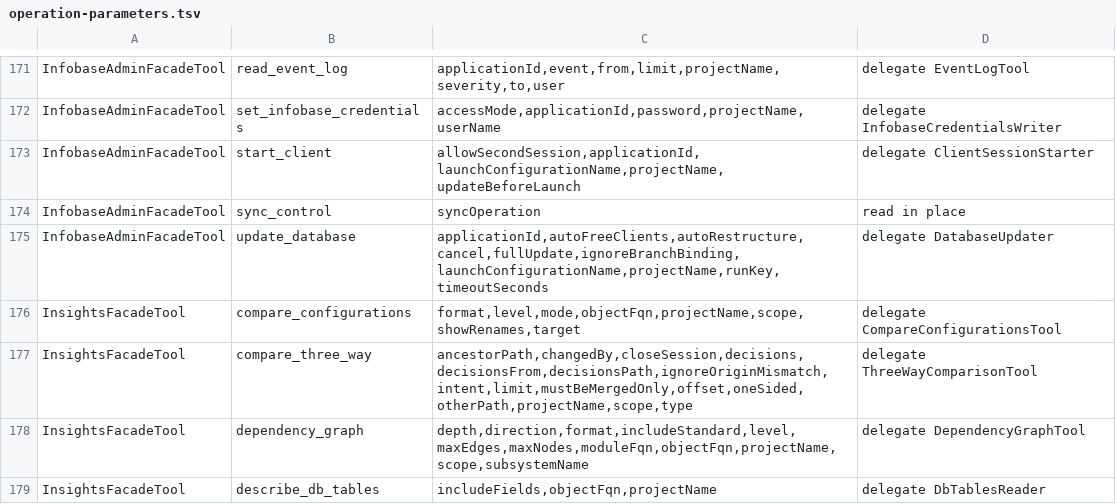
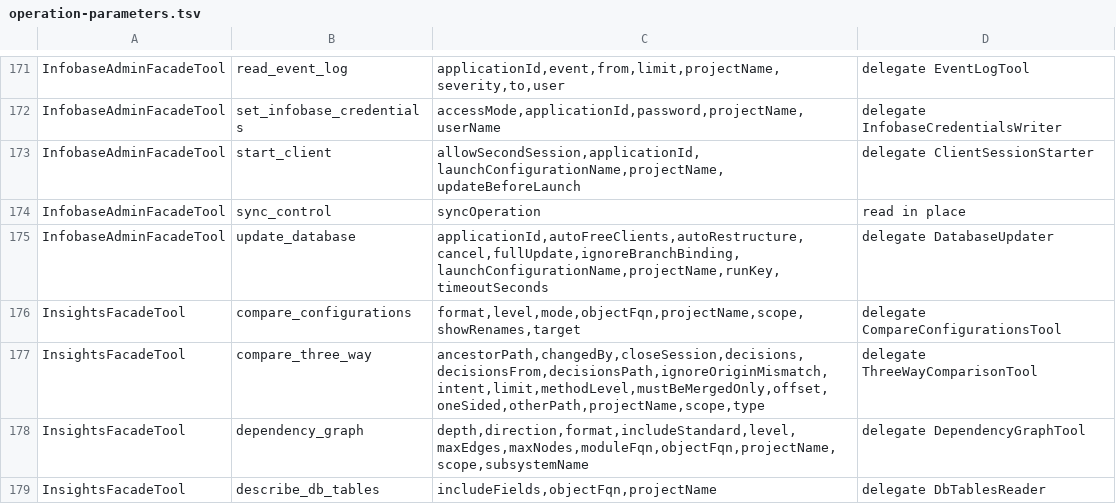
Before and after one commit to Desko77/ai-edt, a TSV file: mcp/bundles/ru.aiedt.mcp.server/schema/operation-parameters.tsv, drawn as a sheet; only a part is shown, gaps mark what is left out.

Commit message:
Add methodLevel for per-method comparison nodes
methodLevel=true returns BslModuleSectionComparisonNode: a change arrives as
CommonModule.X.Module.MethodName with its own attribution, and a decision addresses one method.
comparedInMs reports the cost.

```diff
--- a/mcp/bundles/ru.aiedt.mcp.server/schema/operation-parameters.tsv
+++ b/mcp/bundles/ru.aiedt.mcp.server/schema/operation-parameters.tsv
@@ -176,3 +176,3 @@ InfobaseAdminFacadeTool	update_database	applicationId,autoFreeClients,autoRestru
 InsightsFacadeTool	compare_configurations	format,level,mode,objectFqn,projectName,scope,showRenames,target	delegate CompareConfigurationsTool
-InsightsFacadeTool	compare_three_way	ancestorPath,changedBy,closeSession,decisions,decisionsFrom,decisionsPath,ignoreOriginMismatch,intent,limit,mustBeMergedOnly,offset,oneSided,otherPath,projectName,scope,type	delegate ThreeWayComparisonTool
+InsightsFacadeTool	compare_three_way	ancestorPath,changedBy,closeSession,decisions,decisionsFrom,decisionsPath,ignoreOriginMismatch,intent,limit,methodLevel,mustBeMergedOnly,offset,oneSided,otherPath,projectName,scope,type	delegate ThreeWayComparisonTool
 InsightsFacadeTool	dependency_graph	depth,direction,format,includeStandard,level,maxEdges,maxNodes,moduleFqn,objectFqn,projectName,scope,subsystemName	delegate DependencyGraphTool
```
Also changed, not shown: 7 other files.
